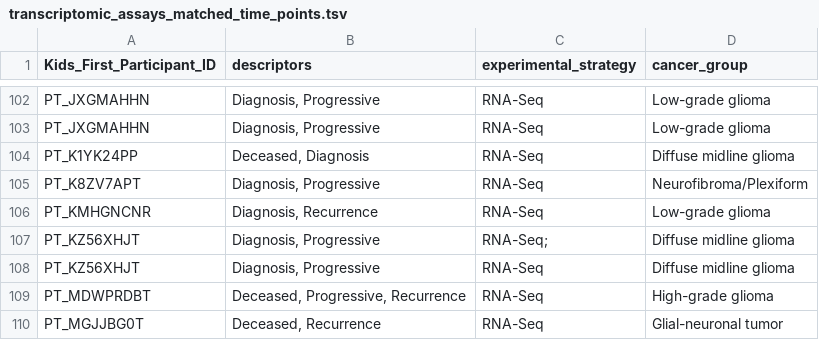
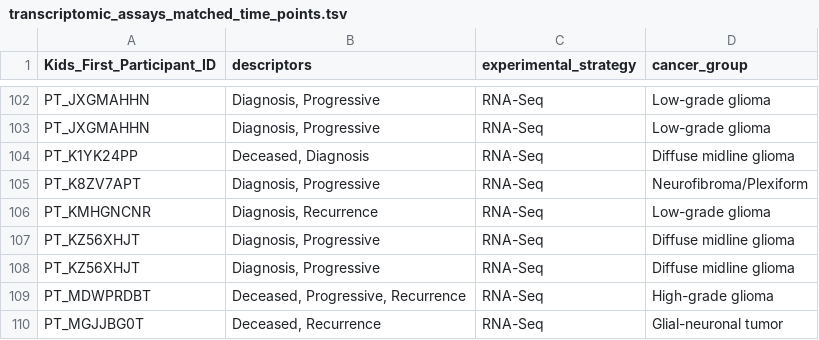
Before and after one commit to rokitalab/tumor-evolution, a TSV file: analyses/sample-distribution-analysis/results/transcriptomic_assays_matched_time_points.tsv, drawn as a sheet; only a part is shown, gaps mark what is left out.

```diff
--- a/analyses/sample-distribution-analysis/results/transcriptomic_assays_matched_time_points.tsv
+++ b/analyses/sample-distribution-analysis/results/transcriptomic_assays_matched_time_points.tsv
@@ -106,3 +106,3 @@ PT_K8ZV7APT	Diagnosis, Progressive	RNA-Seq	Neurofibroma/Plexiform
 PT_KMHGNCNR	Diagnosis, Recurrence	RNA-Seq	Low-grade glioma
-PT_KZ56XHJT	Diagnosis, Progressive	RNA-Seq;	Diffuse midline glioma
+PT_KZ56XHJT	Diagnosis, Progressive	RNA-Seq	Diffuse midline glioma
 PT_KZ56XHJT	Diagnosis, Progressive	RNA-Seq	Diffuse midline glioma
```
Also changed, not shown: 2 other files.
